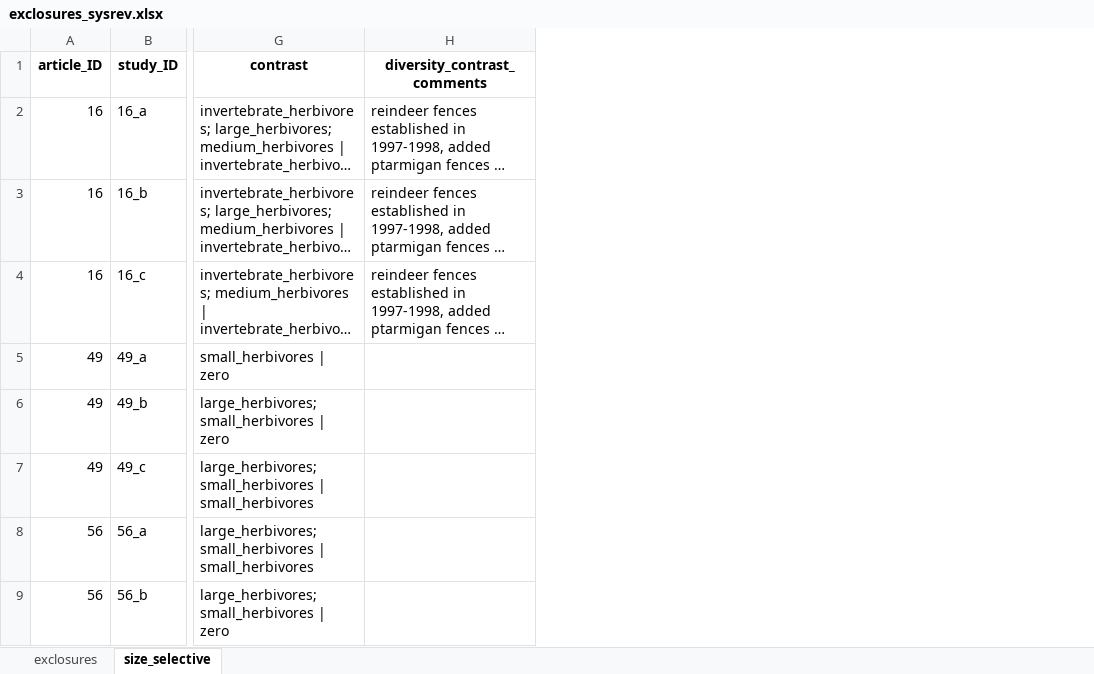
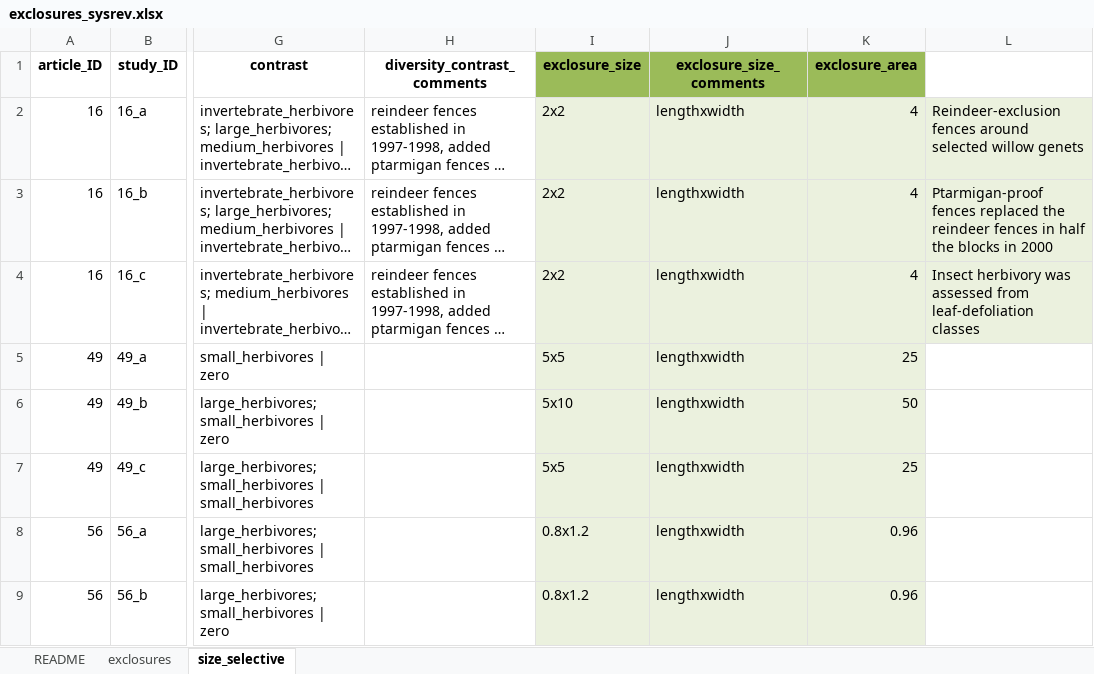
Before and after one commit to icbarrio/systematic_review_follow_up, an Excel workbook: data/exclosures_sysrev.xlsx, sheet size_selective, drawn as a sheet; only a part is shown, gaps mark what is left out; long unchanged cells end in …; values as stored, in another font and other column widths than the file's, no borders; the diff names each change by its address in the sheet, - before the commit and + after, or states it on an @@ line.

Commit message:
manually extracted data on exclosure size for old database

```diff
--- a/data/exclosures_sysrev.xlsx (sheet size_selective)
+++ b/data/exclosures_sysrev.xlsx (sheet size_selective)
+sheet tab: README
+column I (exclosure_size), rows 2-9: 2x2 | 2x2 | 2x2 | 5x5 | 5x10 | 5x5 | 0.8x1.2 | 0.8x1.2
+column J (exclosure_size_comments), rows 2-9: all lengthxwidth
+column K (exclosure_area), rows 2-9: 4 | 4 | 4 | 25 | 50 | 25 | 0.96 | 0.96
+column L, rows 2-4: Reindeer-exclusion fences around selected willow genets | Ptarmigan-proof fences replaced the reindeer fences in half the blocks in 2000 | Insect herbivory was assessed from leaf-defoliation classes
```
Also changed, not shown: sheet exclosures.
